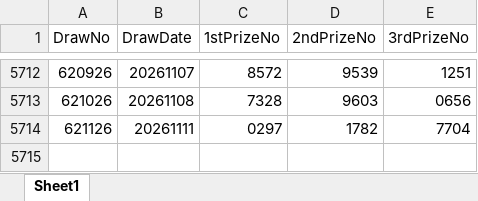
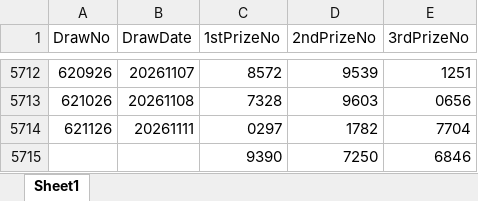
Before and after one commit to wazley-hub/rumah-a-predictor-v9, an Excel workbook: TotoHistoryAll.xlsx, sheet Sheet1, drawn as a sheet; only a part is shown, gaps mark what is left out; values as stored, in another font and other column widths than the file's, no borders; the diff names each change by its address in the sheet, - before the commit and + after, or states it on an @@ line.

Commit message:
Add files via upload

```diff
--- a/TotoHistoryAll.xlsx (sheet Sheet1)
+++ b/TotoHistoryAll.xlsx (sheet Sheet1)
+row 5715:  |  | 9390 | 7250 | 6846
```
